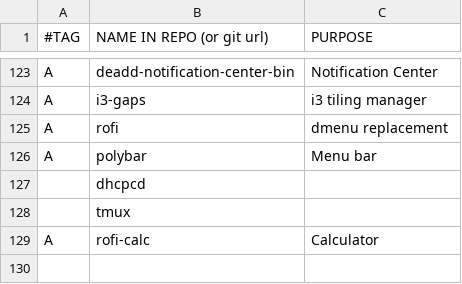
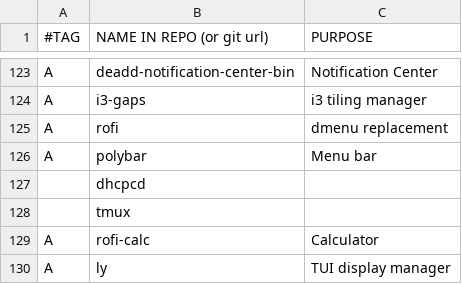
Before and after one commit to mrkatebzadeh/Siarch, a CSV file: packs.csv, drawn as a sheet; only a part is shown, gaps mark what is left out.

Commit message:
Added ly

```diff
--- a/packs.csv
+++ b/packs.csv
@@ -129 +129,2 @@ A,polybar, "Menu bar"
 A,rofi-calc, "Calculator"
+A,ly, "TUI display manager"
```
